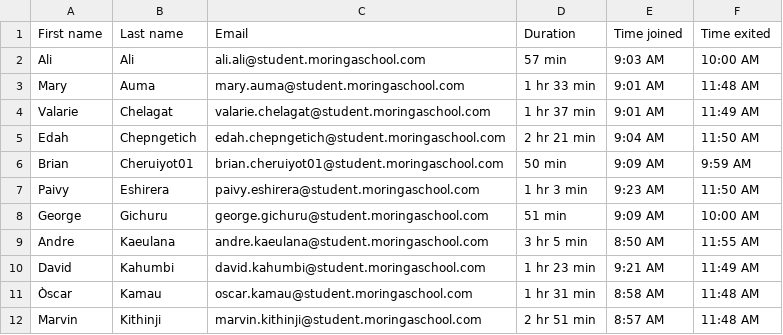
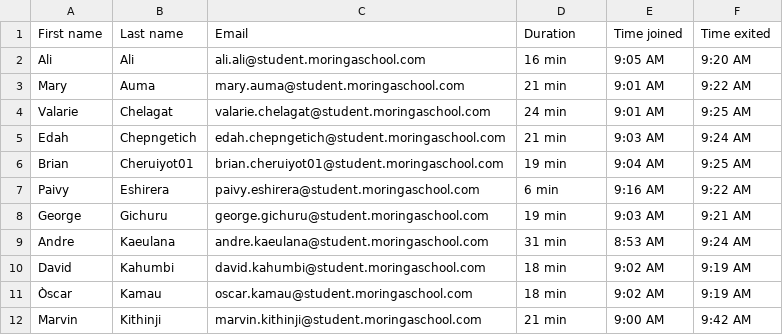
Before and after one commit to otienosteve/attendance-reporter, a CSV file: attendance.csv, drawn as a sheet; only a part is shown; the diff covers the shown part only.

```diff
--- a/attendance.csv
+++ b/attendance.csv
@@ -1,12 +1,12 @@
 First name,Last name,Email,Duration,Time joined,Time exited
-Ali,Ali,ali.ali@student.moringaschool.com,57 min,9:03 AM,10:00 AM
-Mary,Auma,mary.auma@student.moringaschool.com,1 hr 33 min,9:01 AM,11:48 AM
-Valarie,Chelagat,valarie.chelagat@student.moringaschool.com,1 hr 37 min,9:01 AM,11:49 AM
-Edah,Chepngetich,edah.chepngetich@student.moringaschool.com,2 hr 21 min,9:04 AM,11:50 AM
-Brian,Cheruiyot01,brian.cheruiyot01@student.moringaschool.com,50 min,9:09 AM,9:59 AM
-Paivy,Eshirera,paivy.eshirera@student.moringaschool.com,1 hr 3 min,9:23 AM,11:50 AM
-George,Gichuru,george.gichuru@student.moringaschool.com,51 min,9:09 AM,10:00 AM
-Andre,Kaeulana,andre.kaeulana@student.moringaschool.com,3 hr 5 min,8:50 AM,11:55 AM
-David,Kahumbi,david.kahumbi@student.moringaschool.com,1 hr 23 min,9:21 AM,11:49 AM
-Òscar,Kamau,oscar.kamau@student.moringaschool.com,1 hr 31 min,8:58 AM,11:48 AM
-Marvin,Kithinji,marvin.kithinji@student.moringaschool.com,2 hr 51 min,8:57 AM,11:48 AM
+Ali,Ali,ali.ali@student.moringaschool.com,16 min,9:05 AM,9:20 AM
+Mary,Auma,mary.auma@student.moringaschool.com,21 min,9:01 AM,9:22 AM
+Valarie,Chelagat,valarie.chelagat@student.moringaschool.com,24 min,9:01 AM,9:25 AM
+Edah,Chepngetich,edah.chepngetich@student.moringaschool.com,21 min,9:03 AM,9:24 AM
+Brian,Cheruiyot01,brian.cheruiyot01@student.moringaschool.com,19 min,9:04 AM,9:25 AM
+Paivy,Eshirera,paivy.eshirera@student.moringaschool.com,6 min,9:16 AM,9:22 AM
+George,Gichuru,george.gichuru@student.moringaschool.com,19 min,9:03 AM,9:21 AM
+Andre,Kaeulana,andre.kaeulana@student.moringaschool.com,31 min,8:53 AM,9:24 AM
+David,Kahumbi,david.kahumbi@student.moringaschool.com,18 min,9:02 AM,9:19 AM
+Òscar,Kamau,oscar.kamau@student.moringaschool.com,18 min,9:02 AM,9:19 AM
+Marvin,Kithinji,marvin.kithinji@student.moringaschool.com,21 min,9:00 AM,9:42 AM
```
Also changed, not shown: 3 removed rows and 57 edited cells elsewhere in this file, 6 other files.
